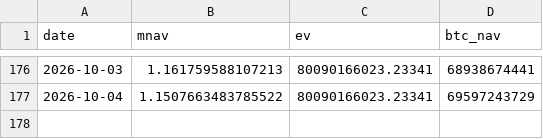
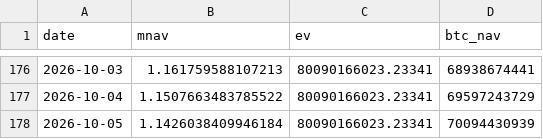
Before and after one commit to Hung-MingWang/BTC_HW2, a CSV file: data/mnav.csv, drawn as a sheet; only a part is shown, gaps mark what is left out.

Commit message:
Update mNAV data

```diff
--- a/data/mnav.csv
+++ b/data/mnav.csv
@@ -177 +177,2 @@ date,mnav,ev,btc_nav
 2026-10-04,1.1507663483785522,80090166023.23341,69597243729
+2026-10-05,1.1426038409946184,80090166023.23341,70094430939
```
Also changed, not shown: 1 other file.
